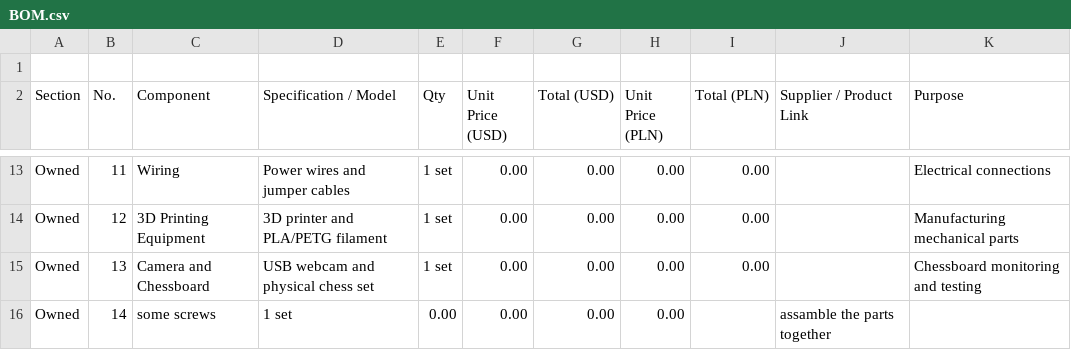
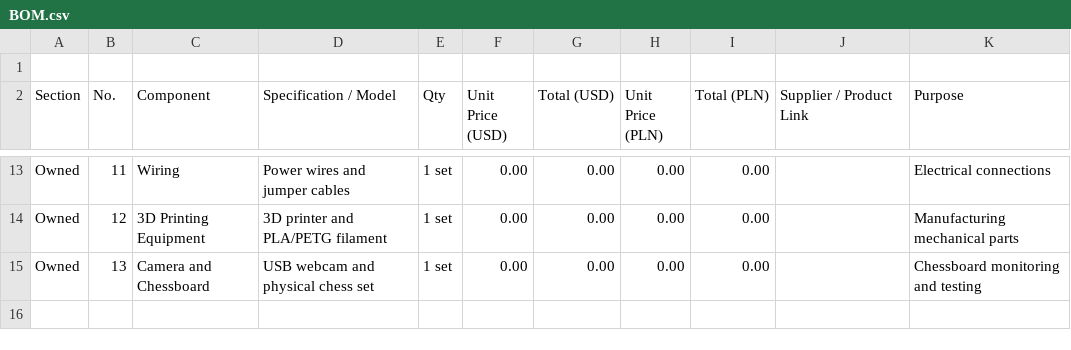
Before and after one commit to sylweklipka86-ui/Mechmate-, a CSV file: BOM.csv, drawn as a sheet; only a part is shown, gaps mark what is left out; the diff names each change by its address in the sheet, - before the commit and + after, or states it on an @@ line.

Commit message:
Update BOM.csv

```diff
--- a/BOM.csv
+++ b/BOM.csv
-row 16: Owned | 14 | some screws | 1 set | 0.00 | 0.00 | 0.00 | 0.00 |  | assamble the parts together
```
